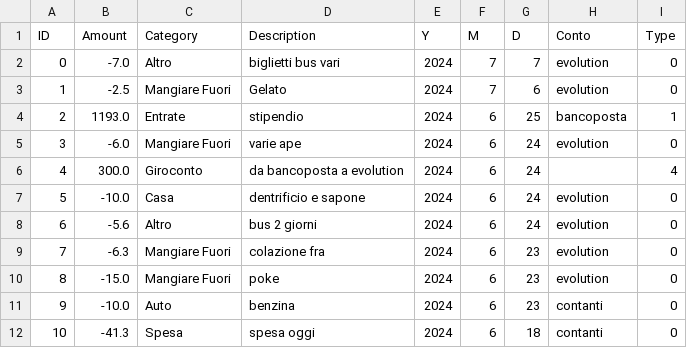
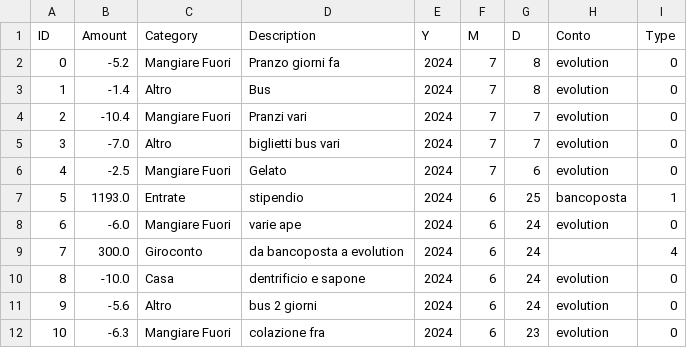
Before and after one commit to udilaudo/money, a CSV file: dati/my_wallet.csv, drawn as a sheet; only a part is shown; the shorter side is filled out with more unchanged rows; addresses are those after the commit; the diff names each change by its address in the sheet, - before the commit and + after, or states it on an @@ line.

```diff
--- a/dati/my_wallet.csv
+++ b/dati/my_wallet.csv
+row 2: 0 | -5.2 | Mangiare Fuori | Pranzo giorni fa | 2024 | 7 | 8 | evolution | 0
+row 3: 1 | -1.4 | Altro | Bus | 2024 | 7 | 8 | evolution | 0
+row 4: 2 | -10.4 | Mangiare Fuori | Pranzi vari | 2024 | 7 | 7 | evolution | 0
@@ column A (ID) renumbered from row 5 down @@
```
Also changed, not shown: 2 other files.
